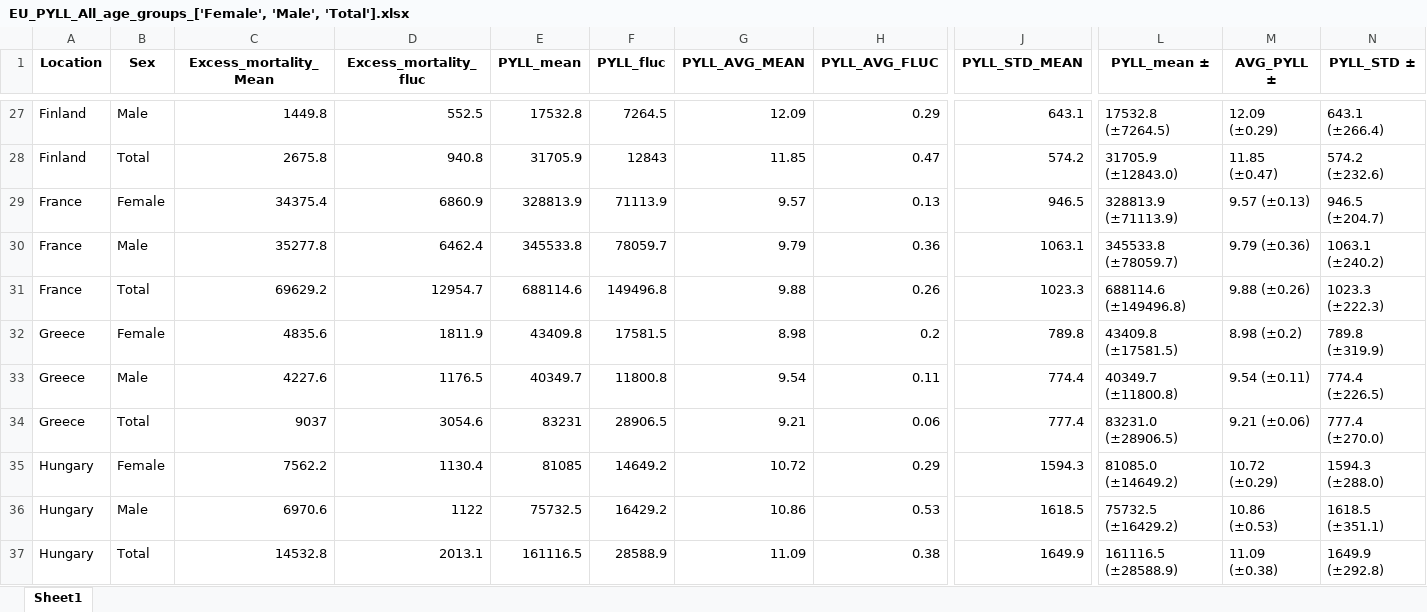
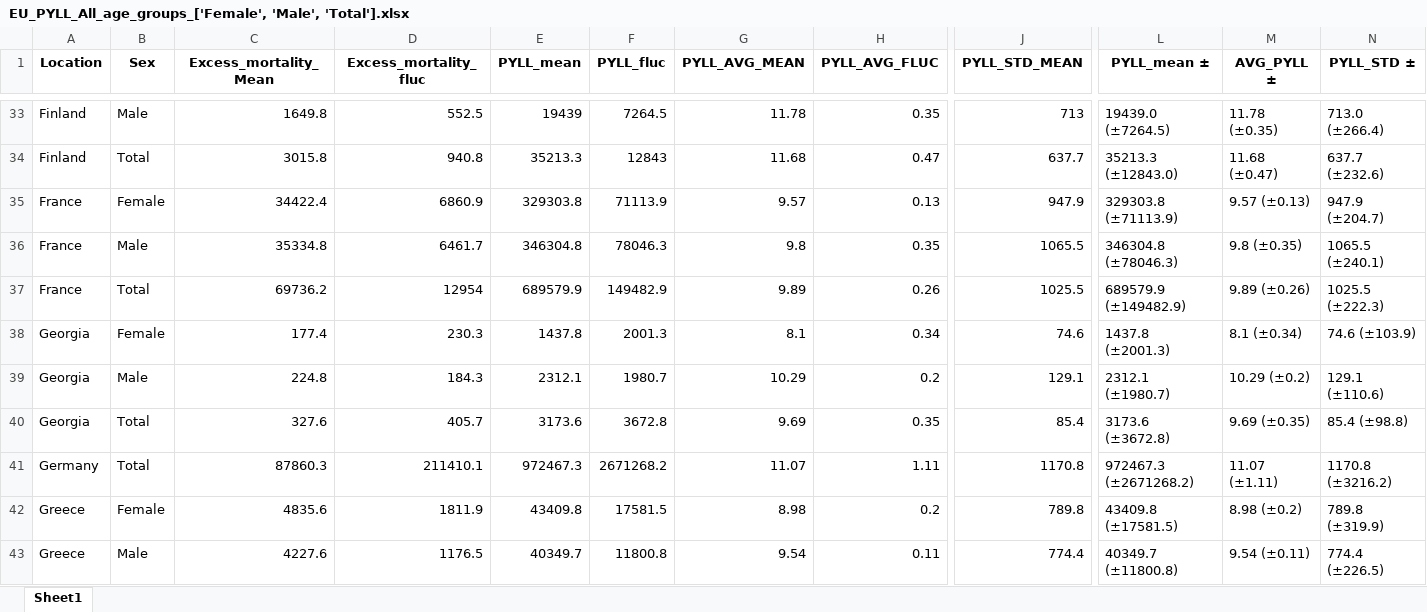
Before and after one commit to Mlad-en/COV-BG, an Excel workbook: data_output/PYLL/PYLL_EU/EU_PYLL_All_age_groups_['Female', 'Male', 'Total'].xlsx, sheet Sheet1, drawn as a sheet; only a part is shown, gaps mark what is left out; the shorter side is filled out with more unchanged rows; values as stored, in another font and other column widths than the file's, no borders; removed rows and columns are numbered as before the commit, all else as after; rows hold the shown columns only; the diff covers the shown part only; the diff names each change by its address in the sheet, - before the commit and + after, or states it on an @@ line.

```diff
--- a/data_output/PYLL/PYLL_EU/EU_PYLL_All_age_groups_['Female', 'Male', 'Total'].xlsx (sheet Sheet1)
+++ b/data_output/PYLL/PYLL_EU/EU_PYLL_All_age_groups_['Female', 'Male', 'Total'].xlsx (sheet Sheet1)
-C33 (Excess_mortality_Mean): 1449.8
+C33 (Excess_mortality_Mean): 1649.8
-E33 (PYLL_mean): 17532.8
+E33 (PYLL_mean): 19439
-G33 (PYLL_AVG_MEAN): 12.09
+G33 (PYLL_AVG_MEAN): 11.78
-H33 (PYLL_AVG_FLUC): 0.29
+H33 (PYLL_AVG_FLUC): 0.35
-J33 (PYLL_STD_MEAN): 643.1
+J33 (PYLL_STD_MEAN): 713
-L33 (PYLL_mean ±): 17532.8 (±7264.5)
+L33 (PYLL_mean ±): 19439.0 (±7264.5)
-M33 (AVG_PYLL ±): 12.09 (±0.29)
+M33 (AVG_PYLL ±): 11.78 (±0.35)
-N33 (PYLL_STD ±): 643.1 (±266.4)
+N33 (PYLL_STD ±): 713.0 (±266.4)
-C34 (Excess_mortality_Mean): 2675.8
+C34 (Excess_mortality_Mean): 3015.8
-E34 (PYLL_mean): 31705.9
+E34 (PYLL_mean): 35213.3
-G34 (PYLL_AVG_MEAN): 11.85
+G34 (PYLL_AVG_MEAN): 11.68
-J34 (PYLL_STD_MEAN): 574.2
+J34 (PYLL_STD_MEAN): 637.7
-L34 (PYLL_mean ±): 31705.9 (±12843.0)
+L34 (PYLL_mean ±): 35213.3 (±12843.0)
-M34 (AVG_PYLL ±): 11.85 (±0.47)
+M34 (AVG_PYLL ±): 11.68 (±0.47)
-N34 (PYLL_STD ±): 574.2 (±232.6)
+N34 (PYLL_STD ±): 637.7 (±232.6)
-C35 (Excess_mortality_Mean): 34375.4
+C35 (Excess_mortality_Mean): 34422.4
-E35 (PYLL_mean): 328813.9
+E35 (PYLL_mean): 329303.8
-J35 (PYLL_STD_MEAN): 946.5
+J35 (PYLL_STD_MEAN): 947.9
-L35 (PYLL_mean ±): 328813.9 (±71113.9)
+L35 (PYLL_mean ±): 329303.8 (±71113.9)
-N35 (PYLL_STD ±): 946.5 (±204.7)
+N35 (PYLL_STD ±): 947.9 (±204.7)
-row 30: France | Male | 35277.8 | 6462.4 | 345533.8 | 78059.7 | 9.79 | 0.36 | 1063.1 | 345533.8 (±78059.7) | 9.79 (±0.36) | 1063.1 (±240.2)
-row 31: France | Total | 69629.2 | 12954.7 | 688114.6 | 149496.8 | 9.88 | 0.26 | 1023.3 | 688114.6 (±149496.8) | 9.88 (±0.26) | 1023.3 (±222.3)
+row 36: France | Male | 35334.8 | 6461.7 | 346304.8 | 78046.3 | 9.8 | 0.35 | 1065.5 | 346304.8 (±78046.3) | 9.8 (±0.35) | 1065.5 (±240.1)
+row 37: France | Total | 69736.2 | 12954 | 689579.9 | 149482.9 | 9.89 | 0.26 | 1025.5 | 689579.9 (±149482.9) | 9.89 (±0.26) | 1025.5 (±222.3)
+row 38: Georgia | Female | 177.4 | 230.3 | 1437.8 | 2001.3 | 8.1 | 0.34 | 74.6 | 1437.8 (±2001.3) | 8.1 (±0.34) | 74.6 (±103.9)
+row 39: Georgia | Male | 224.8 | 184.3 | 2312.1 | 1980.7 | 10.29 | 0.2 | 129.1 | 2312.1 (±1980.7) | 10.29 (±0.2) | 129.1 (±110.6)
+row 40: Georgia | Total | 327.6 | 405.7 | 3173.6 | 3672.8 | 9.69 | 0.35 | 85.4 | 3173.6 (±3672.8) | 9.69 (±0.35) | 85.4 (±98.8)
+row 41: Germany | Total | 87860.3 | 211410.1 | 972467.3 | 2671268.2 | 11.07 | 1.11 | 1170.8 | 972467.3 (±2671268.2) | 11.07 (±1.11) | 1170.8 (±3216.2)
```
Also changed, not shown: 19 added rows, 10 removed rows and 296 edited cells elsewhere in this sheet, data_output/PYLL/PYLL_EU/EU_ASYR_(0-4)-(85-89)_['Female', 'Male', 'Total'].xlsx, data_output/PYLL/PYLL_EU/EU_ASYR_All_age_groups_['Female', 'Male', 'Total'].xlsx, 6 other files.
